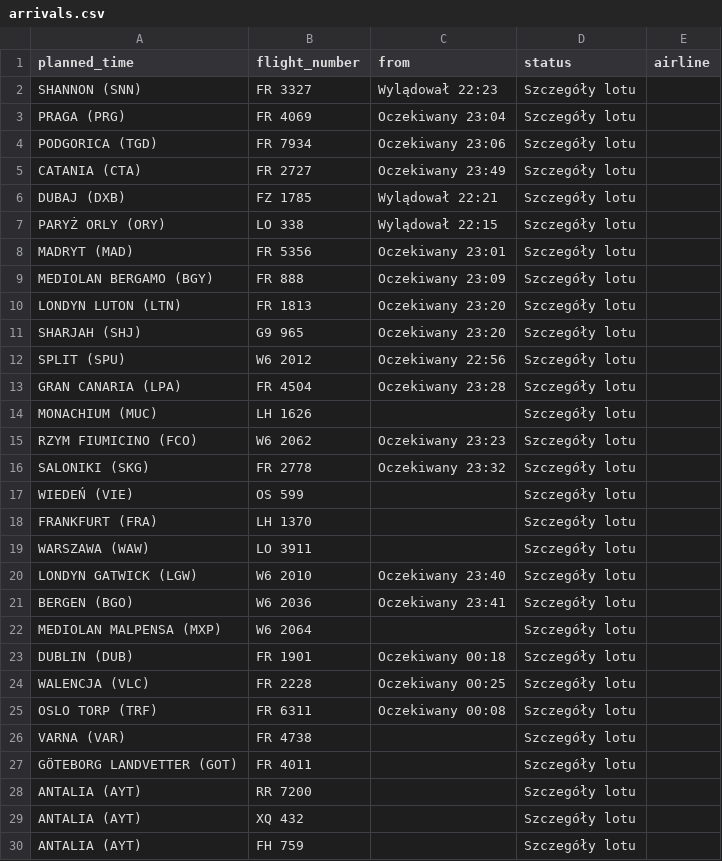
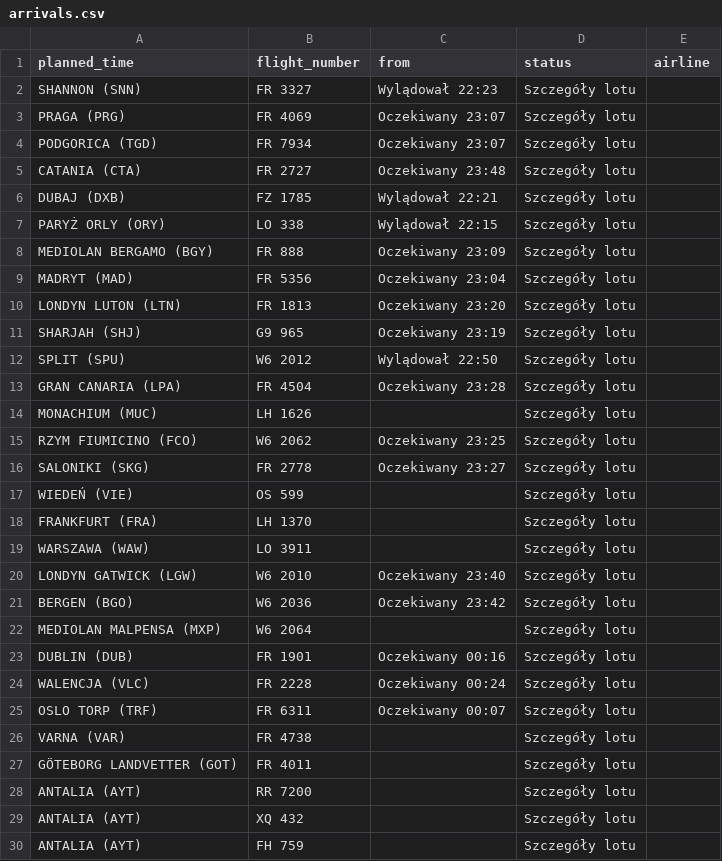
Before and after one commit to przemyslawbaran2993-droid/codex-test, a CSV file: data/arrivals.csv, drawn as a sheet; only a part is shown.

```diff
--- a/data/arrivals.csv
+++ b/data/arrivals.csv
@@ -2,16 +2,16 @@ planned_time;flight_number;from;status;airline
 SHANNON (SNN);FR 3327;Wylądował 22:23;Szczegóły lotu;
-PRAGA (PRG);FR 4069;Oczekiwany 23:04;Szczegóły lotu;
-PODGORICA (TGD);FR 7934;Oczekiwany 23:06;Szczegóły lotu;
-CATANIA (CTA);FR 2727;Oczekiwany 23:49;Szczegóły lotu;
+PRAGA (PRG);FR 4069;Oczekiwany 23:07;Szczegóły lotu;
+PODGORICA (TGD);FR 7934;Oczekiwany 23:07;Szczegóły lotu;
+CATANIA (CTA);FR 2727;Oczekiwany 23:48;Szczegóły lotu;
 DUBAJ (DXB);FZ 1785;Wylądował 22:21;Szczegóły lotu;
 PARYŻ ORLY (ORY);LO 338;Wylądował 22:15;Szczegóły lotu;
-MADRYT (MAD);FR 5356;Oczekiwany 23:01;Szczegóły lotu;
 MEDIOLAN BERGAMO (BGY);FR 888;Oczekiwany 23:09;Szczegóły lotu;
+MADRYT (MAD);FR 5356;Oczekiwany 23:04;Szczegóły lotu;
 LONDYN LUTON (LTN);FR 1813;Oczekiwany 23:20;Szczegóły lotu;
-SHARJAH (SHJ);G9 965;Oczekiwany 23:20;Szczegóły lotu;
-SPLIT (SPU);W6 2012;Oczekiwany 22:56;Szczegóły lotu;
+SHARJAH (SHJ);G9 965;Oczekiwany 23:19;Szczegóły lotu;
+SPLIT (SPU);W6 2012;Wylądował 22:50;Szczegóły lotu;
 GRAN CANARIA (LPA);FR 4504;Oczekiwany 23:28;Szczegóły lotu;
 MONACHIUM (MUC);LH 1626;;Szczegóły lotu;
-RZYM FIUMICINO (FCO);W6 2062;Oczekiwany 23:23;Szczegóły lotu;
-SALONIKI (SKG);FR 2778;Oczekiwany 23:32;Szczegóły lotu;
+RZYM FIUMICINO (FCO);W6 2062;Oczekiwany 23:25;Szczegóły lotu;
+SALONIKI (SKG);FR 2778;Oczekiwany 23:27;Szczegóły lotu;
 WIEDEŃ (VIE);OS 599;;Szczegóły lotu;
@@ -20,7 +20,7 @@ WARSZAWA (WAW);LO 3911;;Szczegóły lotu;
 LONDYN GATWICK (LGW);W6 2010;Oczekiwany 23:40;Szczegóły lotu;
-BERGEN (BGO);W6 2036;Oczekiwany 23:41;Szczegóły lotu;
+BERGEN (BGO);W6 2036;Oczekiwany 23:42;Szczegóły lotu;
 MEDIOLAN MALPENSA (MXP);W6 2064;;Szczegóły lotu;
-DUBLIN (DUB);FR 1901;Oczekiwany 00:18;Szczegóły lotu;
-WALENCJA (VLC);FR 2228;Oczekiwany 00:25;Szczegóły lotu;
-OSLO TORP (TRF);FR 6311;Oczekiwany 00:08;Szczegóły lotu;
+DUBLIN (DUB);FR 1901;Oczekiwany 00:16;Szczegóły lotu;
+WALENCJA (VLC);FR 2228;Oczekiwany 00:24;Szczegóły lotu;
+OSLO TORP (TRF);FR 6311;Oczekiwany 00:07;Szczegóły lotu;
 VARNA (VAR);FR 4738;;Szczegóły lotu;
```
